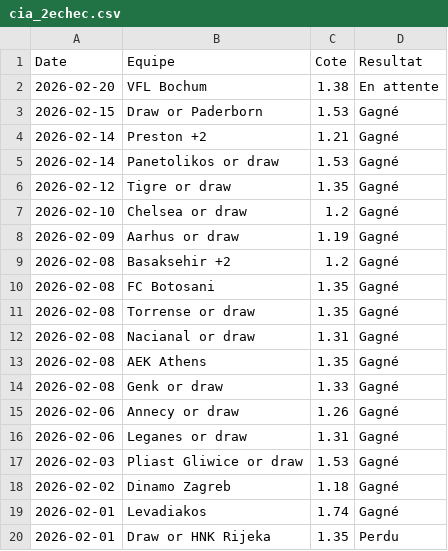
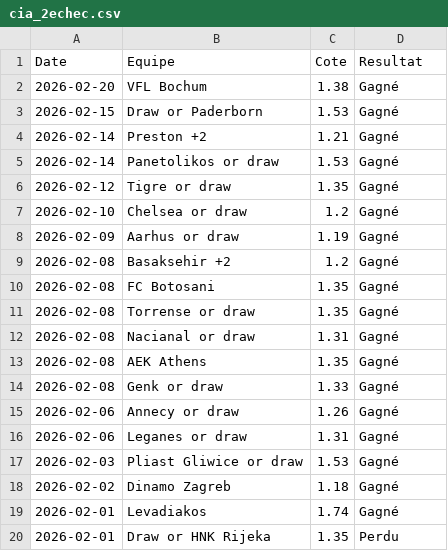
Before and after one commit to LorEri2/MoyennesGlissantes, a CSV file: cia_2echec.csv, drawn as a sheet.

```diff
--- a/cia_2echec.csv
+++ b/cia_2echec.csv
@@ -1,3 +1,3 @@
 Date,Equipe,Cote,Resultat
-2026-02-20,VFL Bochum,1.38,En attente
+2026-02-20,VFL Bochum,1.38,Gagné
 2026-02-15,Draw or Paderborn,1.53,Gagné
```
Also changed, not shown: home_draw.csv, mes_matchs.csv, 3 other files.
